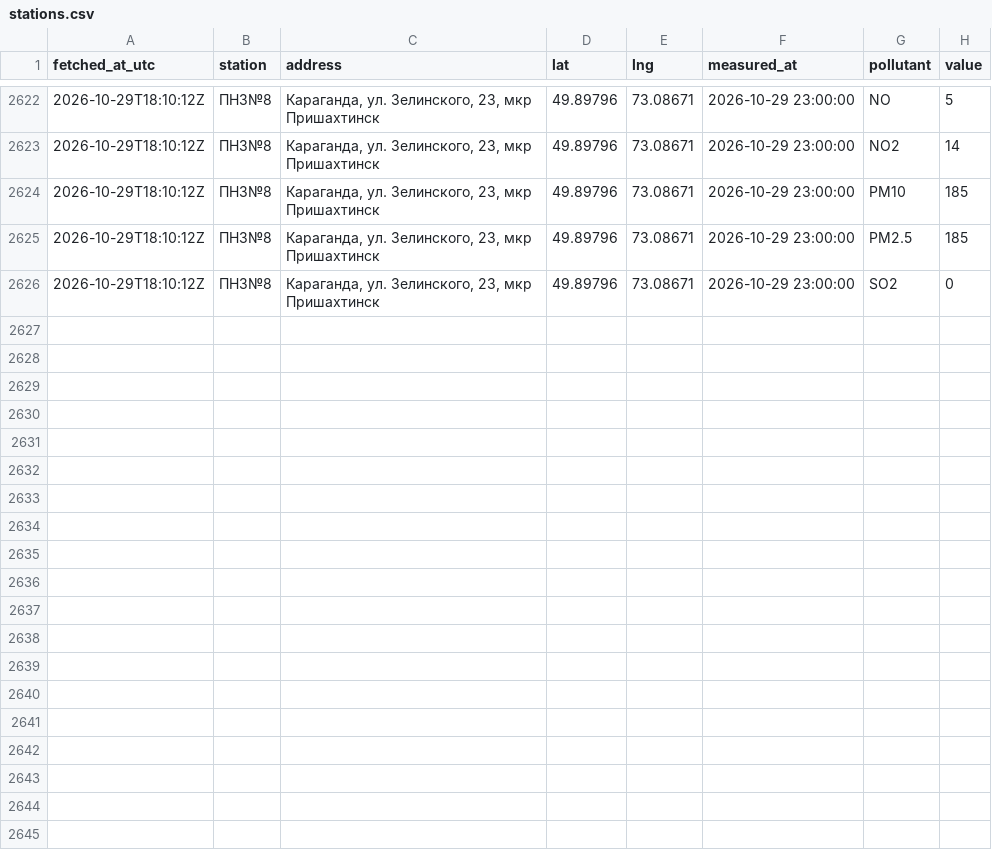
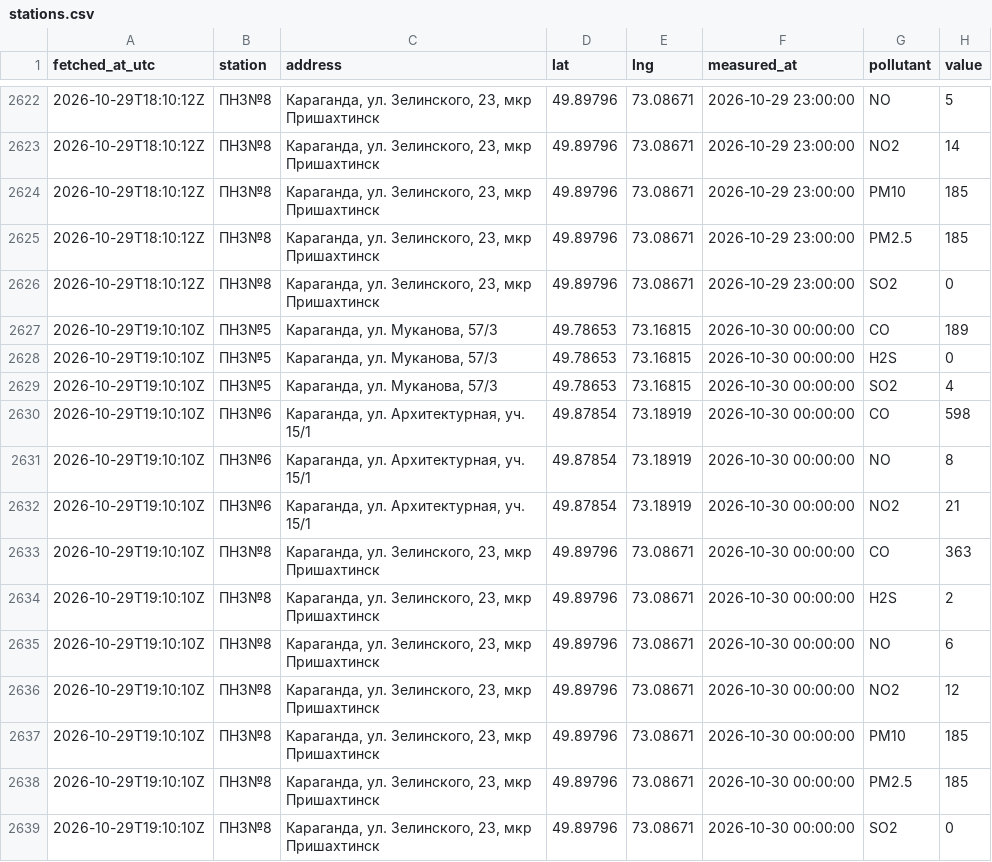
Before and after one commit to SanDav2011/atyrau-air, a CSV file: data/karaganda/stations.csv, drawn as a sheet; only a part is shown, gaps mark what is left out; the diff names each change by its address in the sheet, - before the commit and + after, or states it on an @@ line.

```diff
--- a/data/karaganda/stations.csv
+++ b/data/karaganda/stations.csv
+row 2627: 2026-10-29T19:10:10Z | ПНЗ№5 | Караганда, ул. Муканова, 57/3 | 49.78653 | 73.16815 | 2026-10-30 00:00:00 | CO | 189
+row 2628: 2026-10-29T19:10:10Z | ПНЗ№5 | Караганда, ул. Муканова, 57/3 | 49.78653 | 73.16815 | 2026-10-30 00:00:00 | H2S | 0
+row 2629: 2026-10-29T19:10:10Z | ПНЗ№5 | Караганда, ул. Муканова, 57/3 | 49.78653 | 73.16815 | 2026-10-30 00:00:00 | SO2 | 4
+row 2630: 2026-10-29T19:10:10Z | ПНЗ№6 | Караганда, ул. Архитектурная, уч. 15/1 | 49.87854 | 73.18919 | 2026-10-30 00:00:00 | CO | 598
+row 2631: 2026-10-29T19:10:10Z | ПНЗ№6 | Караганда, ул. Архитектурная, уч. 15/1 | 49.87854 | 73.18919 | 2026-10-30 00:00:00 | NO | 8
+row 2632: 2026-10-29T19:10:10Z | ПНЗ№6 | Караганда, ул. Архитектурная, уч. 15/1 | 49.87854 | 73.18919 | 2026-10-30 00:00:00 | NO2 | 21
+row 2633: 2026-10-29T19:10:10Z | ПНЗ№8 | Караганда, ул. Зелинского, 23, мкр Пришахтинск | 49.89796 | 73.08671 | 2026-10-30 00:00:00 | CO | 363
+row 2634: 2026-10-29T19:10:10Z | ПНЗ№8 | Караганда, ул. Зелинского, 23, мкр Пришахтинск | 49.89796 | 73.08671 | 2026-10-30 00:00:00 | H2S | 2
+row 2635: 2026-10-29T19:10:10Z | ПНЗ№8 | Караганда, ул. Зелинского, 23, мкр Пришахтинск | 49.89796 | 73.08671 | 2026-10-30 00:00:00 | NO | 6
+row 2636: 2026-10-29T19:10:10Z | ПНЗ№8 | Караганда, ул. Зелинского, 23, мкр Пришахтинск | 49.89796 | 73.08671 | 2026-10-30 00:00:00 | NO2 | 12
+row 2637: 2026-10-29T19:10:10Z | ПНЗ№8 | Караганда, ул. Зелинского, 23, мкр Пришахтинск | 49.89796 | 73.08671 | 2026-10-30 00:00:00 | PM10 | 185
+row 2638: 2026-10-29T19:10:10Z | ПНЗ№8 | Караганда, ул. Зелинского, 23, мкр Пришахтинск | 49.89796 | 73.08671 | 2026-10-30 00:00:00 | PM2.5 | 185
+row 2639: 2026-10-29T19:10:10Z | ПНЗ№8 | Караганда, ул. Зелинского, 23, мкр Пришахтинск | 49.89796 | 73.08671 | 2026-10-30 00:00:00 | SO2 | 0
```
Also changed, not shown: data/aktobe/stations.csv, data/oral/stations.csv, 38 other files.
